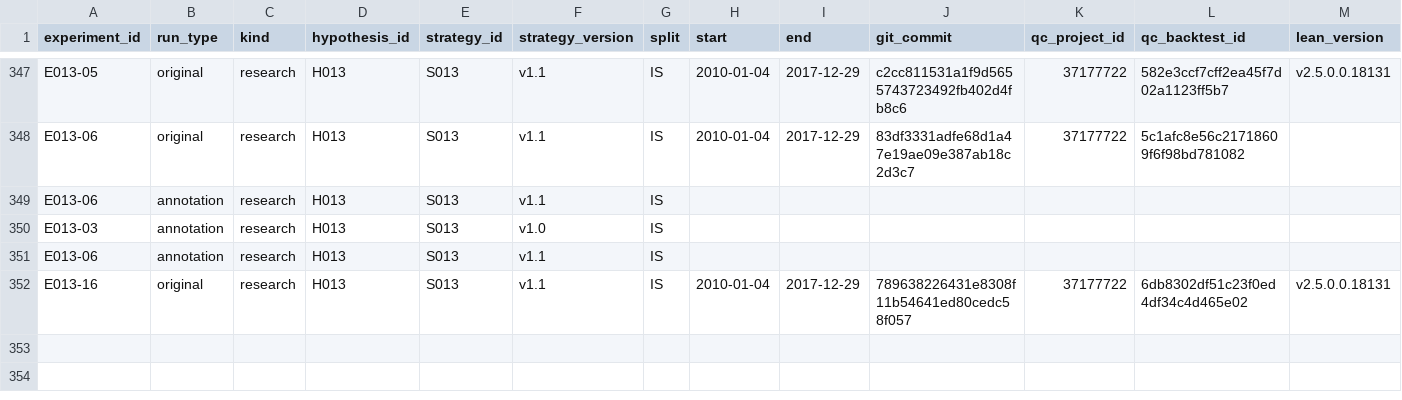
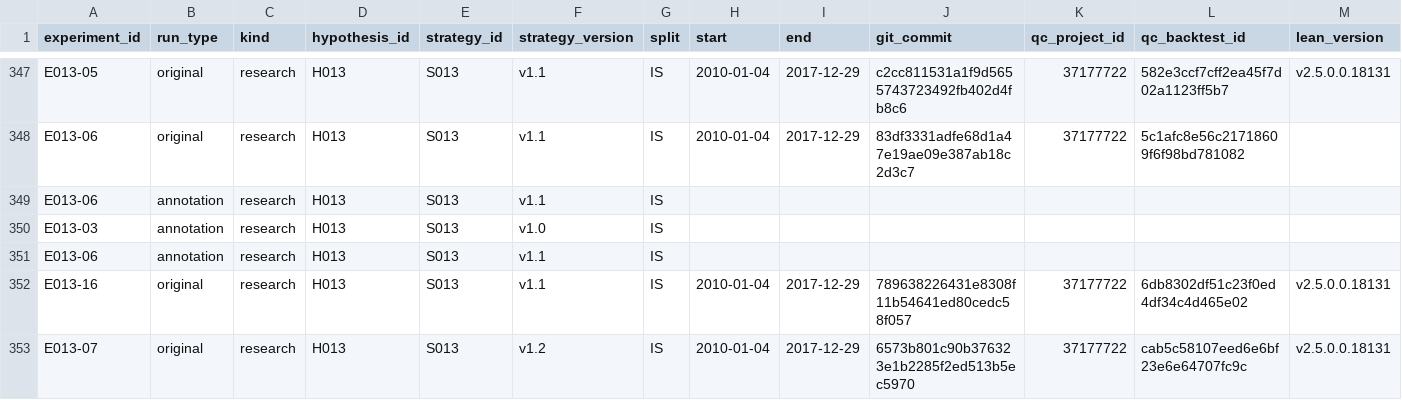
Before and after one commit to CohenMatan/quant-trading-research, a CSV file: experiments/INDEX.csv, drawn as a sheet; only a part is shown, gaps mark what is left out; rows hold the shown columns only; the diff names each change by its address in the sheet, - before the commit and + after, or states it on an @@ line.

```diff
--- a/experiments/INDEX.csv
+++ b/experiments/INDEX.csv
+row 353: E013-07 | original | research | H013 | S013 | v1.2 | IS | 2010-01-04 | 2017-12-29 | 6573b801c90b376323e1b2285f2ed513b5ec5970 | 37177722 | cab5c58107eed6e6bf23e6e64707fc9c | v2.5.0.0.18131
```
Also changed, not shown: 6 other files.
